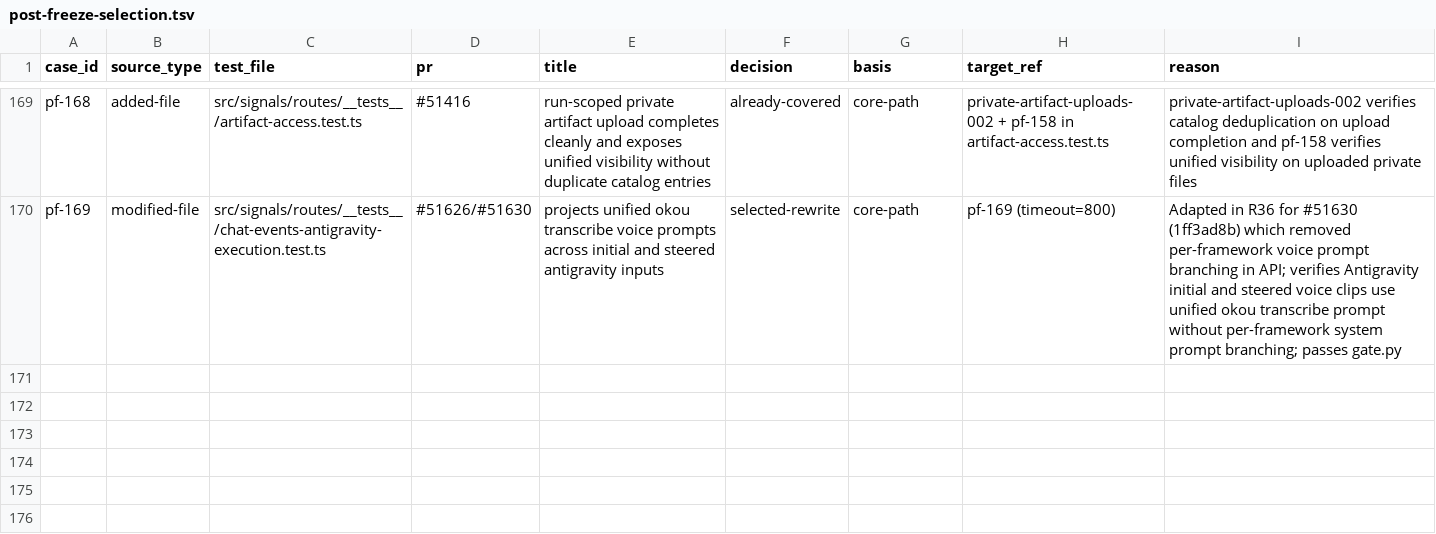
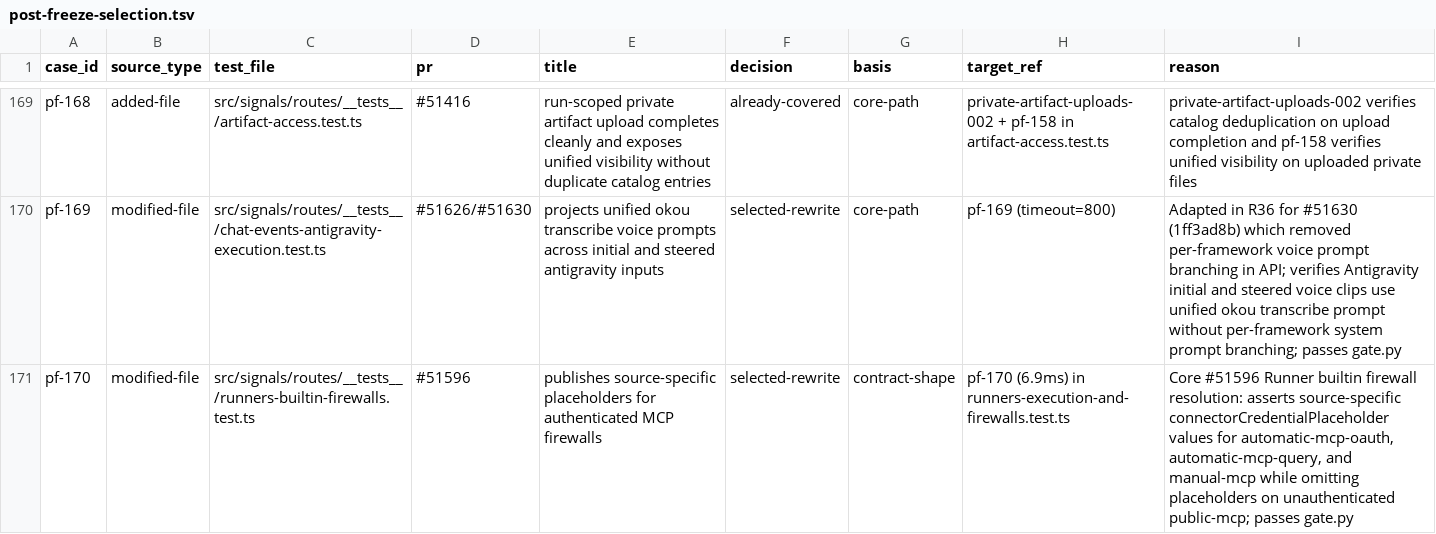
Before and after one commit to okou-ai/okou, a TSV file: turbo/apps/api/test-rebuild/post-freeze-selection.tsv, drawn as a sheet; only a part is shown, gaps mark what is left out; the diff names each change by its address in the sheet, - before the commit and + after, or states it on an @@ line.

Commit message:
test(api): fix tokens.test.ts cleanup clock order and add #51596 pf-170

```diff
--- a/turbo/apps/api/test-rebuild/post-freeze-selection.tsv
+++ b/turbo/apps/api/test-rebuild/post-freeze-selection.tsv
+row 171: pf-170 | modified-file | src/signals/routes/__tests__/runners-builtin-firewalls.test.ts | #51596 | publishes source-specific placeholders for authenticated MCP firewalls | selected-rewrite | contract-shape | pf-170 (6.9ms) in runners-execution-and-firewalls.test.ts | Core #51596 Runner builtin firewall resolution: asserts source-specific connectorCredentialPlaceholder values for automatic-mcp-oauth, automatic-mcp-query, and manual-mcp while omitting placeholders on unauthenticated public-mcp; passes gate.py
```
Also changed, not shown: 2 other files.
